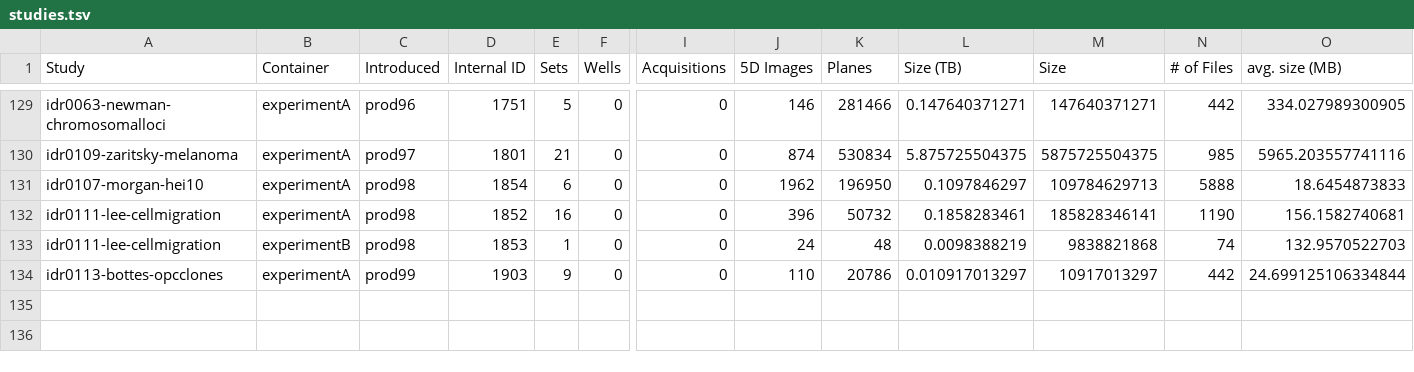
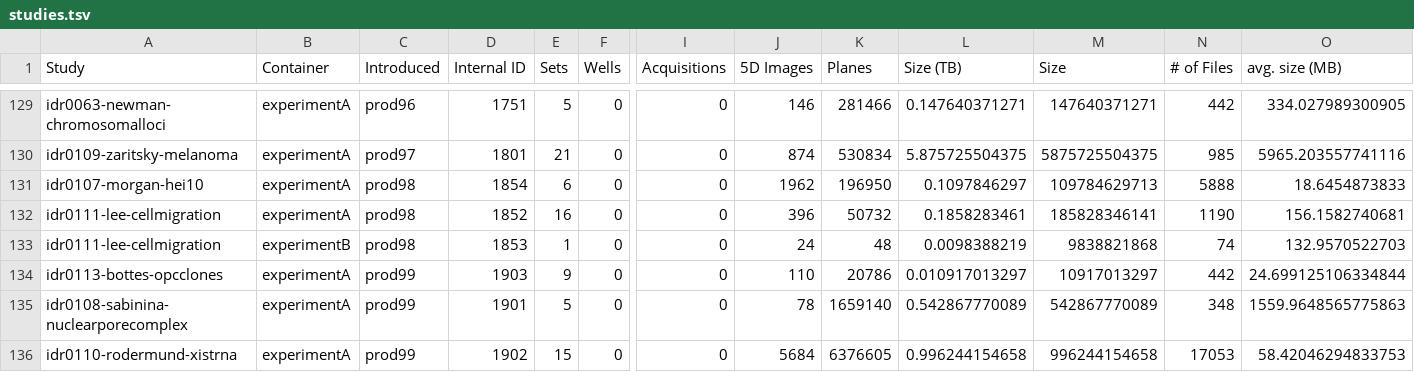
Before and after one commit to IDR/idr.openmicroscopy.org, a TSV file: _data/studies.tsv, drawn as a sheet; only a part is shown, gaps mark what is left out; rows hold the shown columns only; the diff names each change by its address in the sheet, - before the commit and + after, or states it on an @@ line.

```diff
--- a/_data/studies.tsv
+++ b/_data/studies.tsv
+row 135: idr0108-sabinina-nuclearporecomplex | experimentA | prod99 | 1901 | 5 | 0 | 0 | 78 | 1659140 | 0.542867770089 | 542867770089 | 348 | 1559.9648565775863
+row 136: idr0110-rodermund-xistrna | experimentA | prod99 | 1902 | 15 | 0 | 0 | 5684 | 6376605 | 0.996244154658 | 996244154658 | 17053 | 58.42046294833753
```
Also changed, not shown: _data/releases.tsv.
